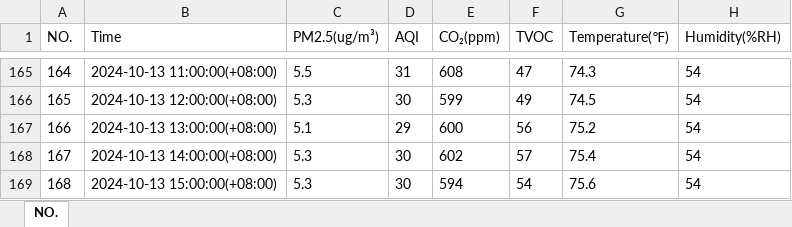
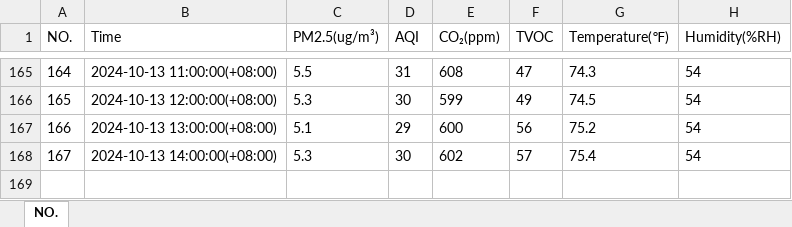
Before and after one commit to jackgene/trellis-aq, an Excel workbook: data/Format=XLSX/Model=M10+/Floor=2/Location=Unit 210/Device=03/M10+_device03_10-13-2024 15:09:22.xlsx, sheet NO., drawn as a sheet; only a part is shown, gaps mark what is left out; values as stored, in another font and other column widths than the file's, no borders; the diff names each change by its address in the sheet, - before the commit and + after, or states it on an @@ line.

```diff
--- a/data/Format=XLSX/Model=M10+/Floor=2/Location=Unit 210/Device=03/M10+_device03_10-13-2024 15:09:22.xlsx (sheet NO.)
+++ b/data/Format=XLSX/Model=M10+/Floor=2/Location=Unit 210/Device=03/M10+_device03_10-13-2024 15:09:22.xlsx (sheet NO.)
-row 169: 168 | 2024-10-13 15:00:00(+08:00) | 5.3 | 30 | 594 | 54 | 75.6 | 54
```
Also changed, not shown: data/Format=XLSX/Model=M10+/Floor=2/Location=Unit 210/Device=01/M10+_device01_10-13-2024 15:08:50.xlsx, data/Format=XLSX/Model=M10+/Floor=2/Location=Unit 210/Device=04/M10+_device04_10-13-2024 15:09:55.xlsx, 31 other files.
